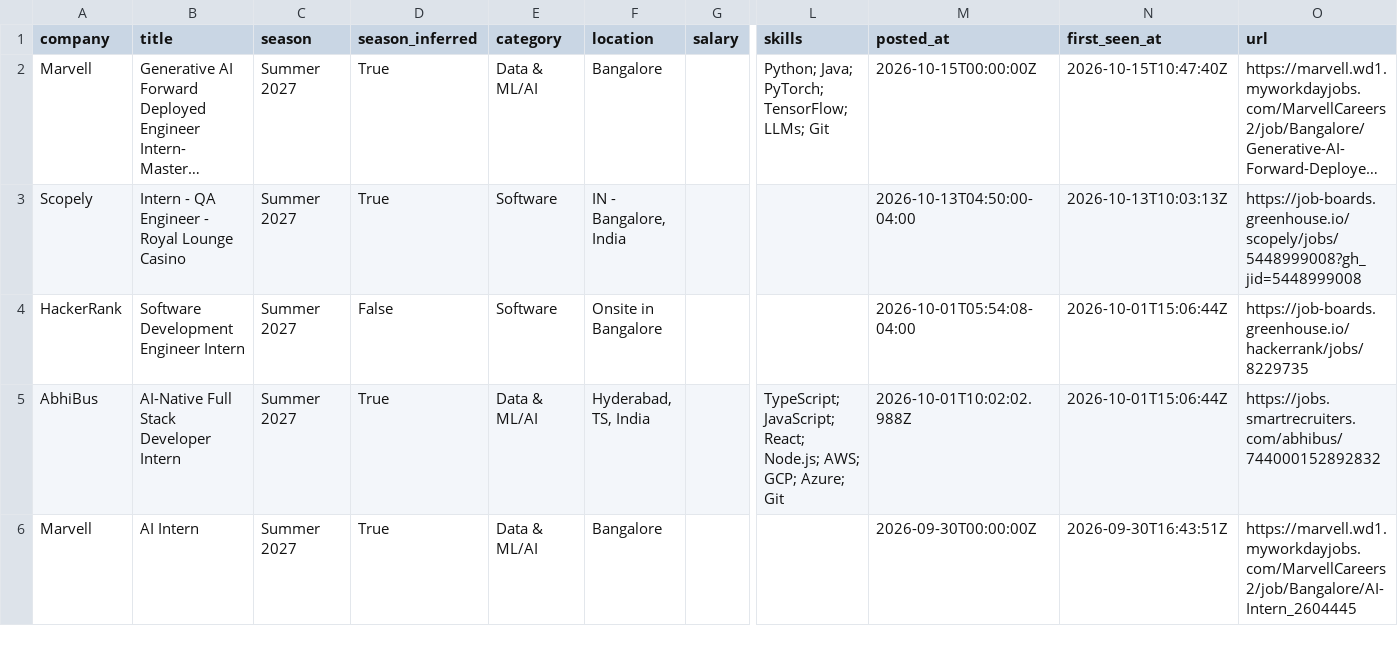
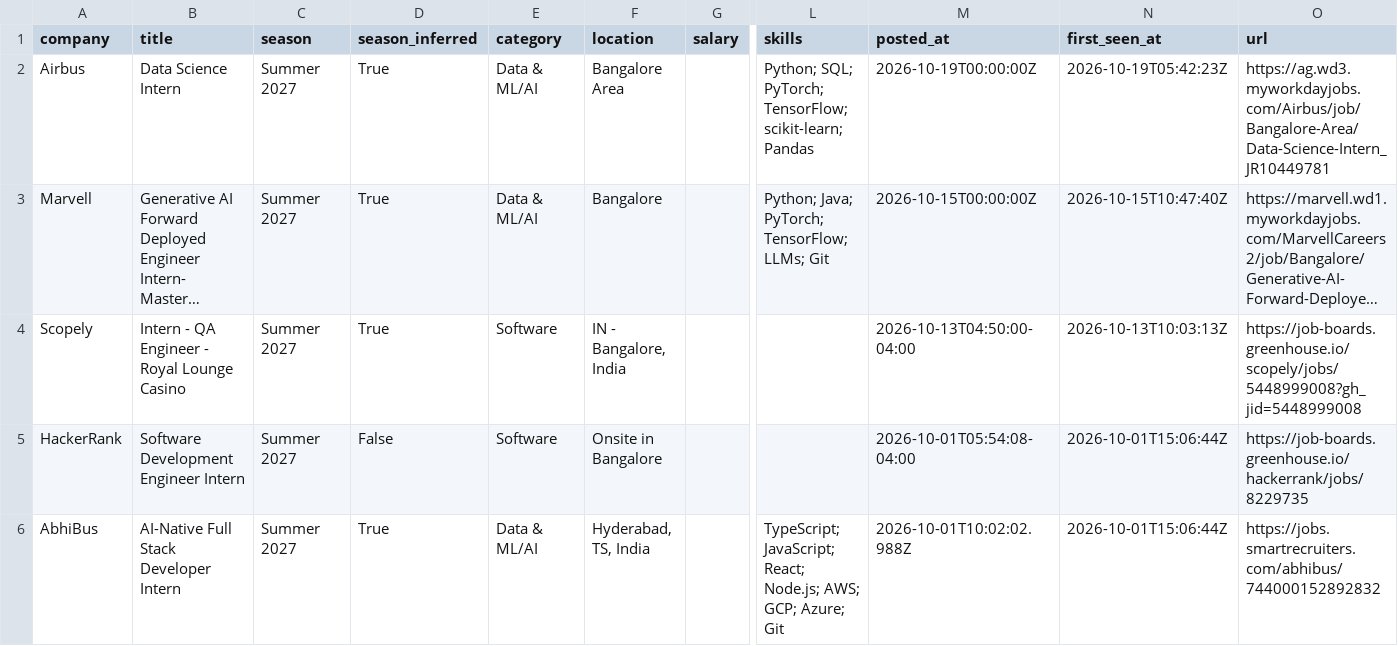
Before and after one commit to Rohan-droid7341/internship-engine-india, a CSV file: data/internships.csv, drawn as a sheet; only a part is shown, gaps mark what is left out; the shorter side is filled out with more unchanged rows; long unchanged cells end in …; rows hold the shown columns only; the diff names each change by its address in the sheet, - before the commit and + after, or states it on an @@ line.

Commit message:
chore: update internships (2026-10-19 05:42 UTC)

```diff
--- a/data/internships.csv
+++ b/data/internships.csv
+row 2: Airbus | Data Science Intern | Summer 2027 | True | Data & ML/AI | Bangalore Area |  | Python; SQL; PyTorch; TensorFlow; scikit-learn; Pandas | 2026-10-19T00:00:00Z | 2026-10-19T05:42:23Z | https://ag.wd3.myworkdayjobs.com/Airbus/job/Bangalore-Area/Data-Science-Intern_JR10449781
```
Also changed, not shown: 15 other files.
